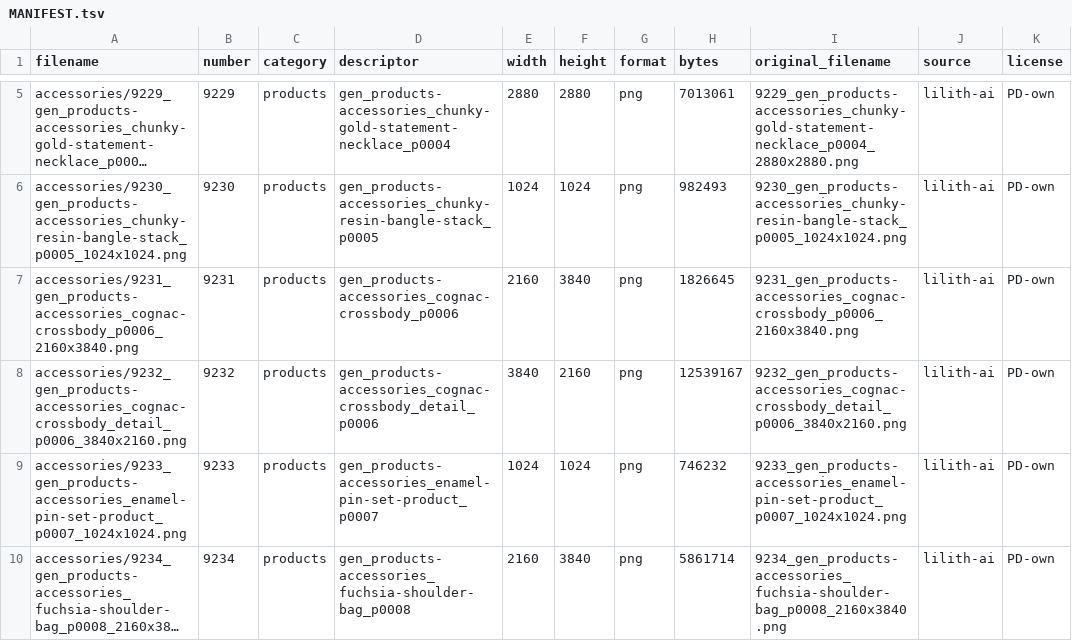
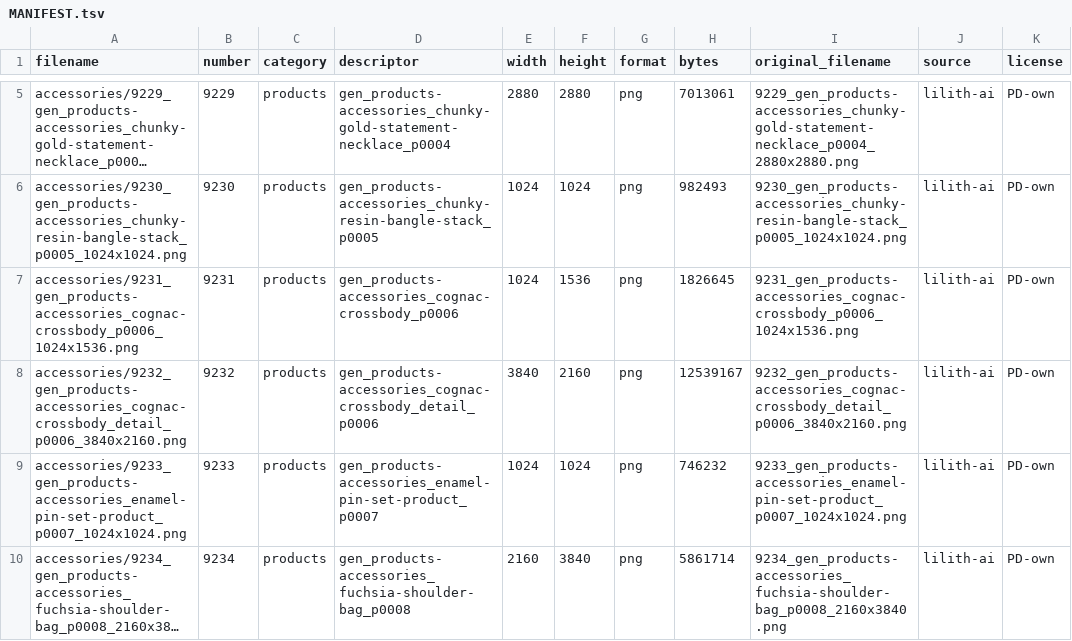
Before and after one commit to imazen/codec-corpus, a TSV file: imazen-26/9226-lilith-ai-products/MANIFEST.tsv, drawn as a sheet; only a part is shown, gaps mark what is left out; long unchanged cells end in …; the diff names each change by its address in the sheet, - before the commit and + after, or states it on an @@ line.

Commit message:
fix(corpus): correct 9231 dims 2160x3840->1024x1536 (name+manifest)
Probe vs basename xref found 9231 (AI-gen accessory PNG) named 2160x3840 but
actually 1024x1536. Renamed + manifest path/width/height/original_filename fixed.

```diff
--- a/imazen-26/9226-lilith-ai-products/MANIFEST.tsv
+++ b/imazen-26/9226-lilith-ai-products/MANIFEST.tsv
-A7 (filename): accessories/9231_gen_products-accessories_cognac-crossbody_p0006_2160x3840.png
+A7 (filename): accessories/9231_gen_products-accessories_cognac-crossbody_p0006_1024x1536.png
-E7 (width): 2160
+E7 (width): 1024
-F7 (height): 3840
+F7 (height): 1536
-I7 (original_filename): 9231_gen_products-accessories_cognac-crossbody_p0006_2160x3840.png
+I7 (original_filename): 9231_gen_products-accessories_cognac-crossbody_p0006_1024x1536.png
```
Also changed, not shown: imazen-26/CORPUS-MANIFEST.tsv.
